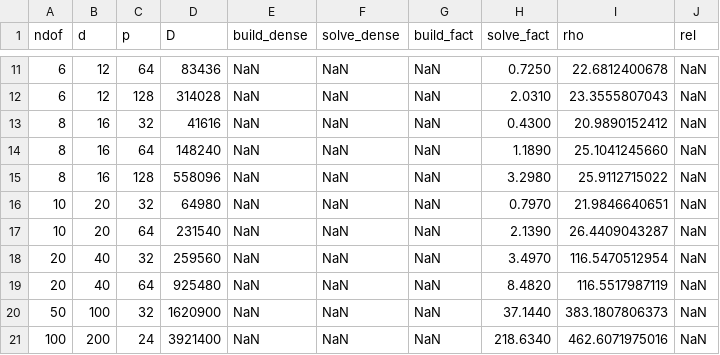
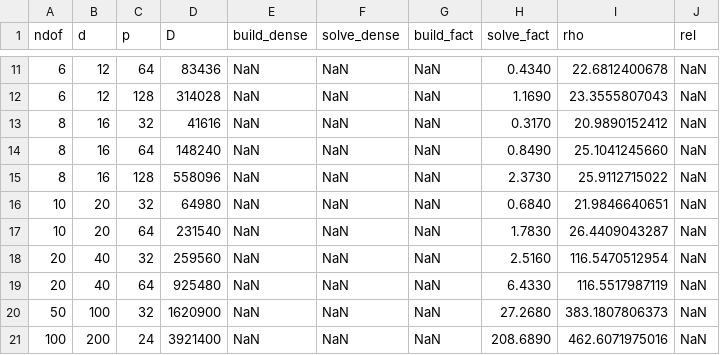
Before and after one commit to bachrathyd/StochasticSemiDiscretizationMethod.jl, a CSV file: benchmark/factored_vs_dense.csv, drawn as a sheet; only a part is shown, gaps mark what is left out; the diff covers the shown part only.

```diff
--- a/benchmark/factored_vs_dense.csv
+++ b/benchmark/factored_vs_dense.csv
@@ -11,11 +11,11 @@ ndof,d,p,D,build_dense,solve_dense,build_fact,solve_fact,rho,rel
-6,12,64,83436,NaN,NaN,NaN,0.7250,22.6812400678,NaN
-6,12,128,314028,NaN,NaN,NaN,2.0310,23.3555807043,NaN
-8,16,32,41616,NaN,NaN,NaN,0.4300,20.9890152412,NaN
-8,16,64,148240,NaN,NaN,NaN,1.1890,25.1041245660,NaN
-8,16,128,558096,NaN,NaN,NaN,3.2980,25.9112715022,NaN
-10,20,32,64980,NaN,NaN,NaN,0.7970,21.9846640651,NaN
-10,20,64,231540,NaN,NaN,NaN,2.1390,26.4409043287,NaN
-20,40,32,259560,NaN,NaN,NaN,3.4970,116.5470512954,NaN
-20,40,64,925480,NaN,NaN,NaN,8.4820,116.5517987119,NaN
-50,100,32,1620900,NaN,NaN,NaN,37.1440,383.1807806373,NaN
-100,200,24,3921400,NaN,NaN,NaN,218.6340,462.6071975016,NaN
+6,12,64,83436,NaN,NaN,NaN,0.4340,22.6812400678,NaN
+6,12,128,314028,NaN,NaN,NaN,1.1690,23.3555807043,NaN
+8,16,32,41616,NaN,NaN,NaN,0.3170,20.9890152412,NaN
+8,16,64,148240,NaN,NaN,NaN,0.8490,25.1041245660,NaN
+8,16,128,558096,NaN,NaN,NaN,2.3730,25.9112715022,NaN
+10,20,32,64980,NaN,NaN,NaN,0.6840,21.9846640651,NaN
+10,20,64,231540,NaN,NaN,NaN,1.7830,26.4409043287,NaN
+20,40,32,259560,NaN,NaN,NaN,2.5160,116.5470512954,NaN
+20,40,64,925480,NaN,NaN,NaN,6.4330,116.5517987119,NaN
+50,100,32,1620900,NaN,NaN,NaN,27.2680,383.1807806373,NaN
+100,200,24,3921400,NaN,NaN,NaN,208.6890,462.6071975016,NaN
```
Also changed, not shown: 32 edited cells elsewhere in this file, benchmark/beam_fe.csv, benchmark/ssv2_chart_bf.csv, 8 other files.
